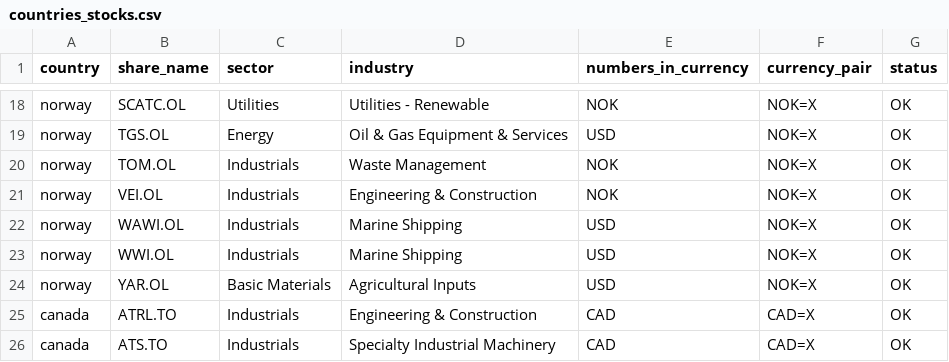
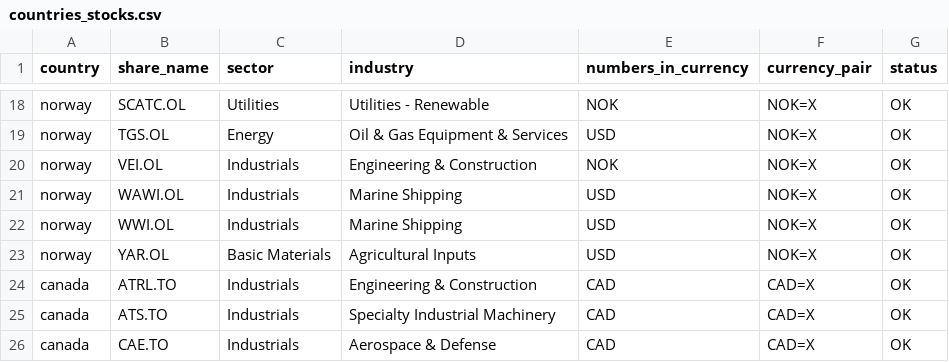
Before and after one commit to zsoltnagy89/Economy, a CSV file: data/extras/countries_stocks.csv, drawn as a sheet; only a part is shown, gaps mark what is left out; the shorter side is filled out with more unchanged rows.

```diff
--- a/data/extras/countries_stocks.csv
+++ b/data/extras/countries_stocks.csv
@@ -19,3 +19,2 @@ norway,SCATC.OL,Utilities,Utilities - Renewable,NOK,NOK=X,OK
 norway,TGS.OL,Energy,Oil & Gas Equipment & Services,USD,NOK=X,OK
-norway,TOM.OL,Industrials,Waste Management,NOK,NOK=X,OK
 norway,VEI.OL,Industrials,Engineering & Construction,NOK,NOK=X,OK
```
Also changed, not shown: data/input/BILL.ST_data.csv, data/input/YAR.OL_data.csv, 4 other files.
